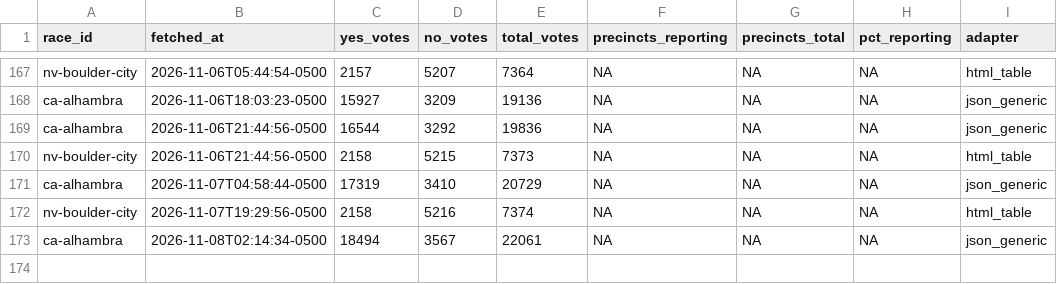
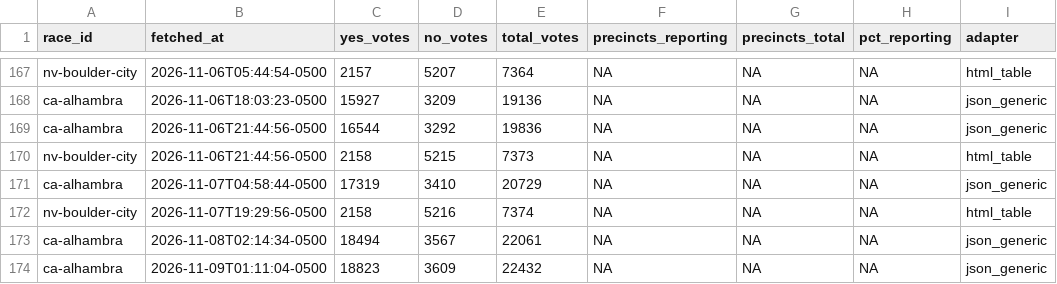
Before and after one commit to alexlundry/data_center_ballot_tracker, a CSV file: data/history.csv, drawn as a sheet; only a part is shown, gaps mark what is left out; the diff names each change by its address in the sheet, - before the commit and + after, or states it on an @@ line.

```diff
--- a/data/history.csv
+++ b/data/history.csv
+row 174: ca-alhambra | 2026-11-09T01:11:04-0500 | 18823 | 3609 | 22432 | NA | NA | NA | json_generic
```
Also changed, not shown: site/data/results.csv, 1 other file.
